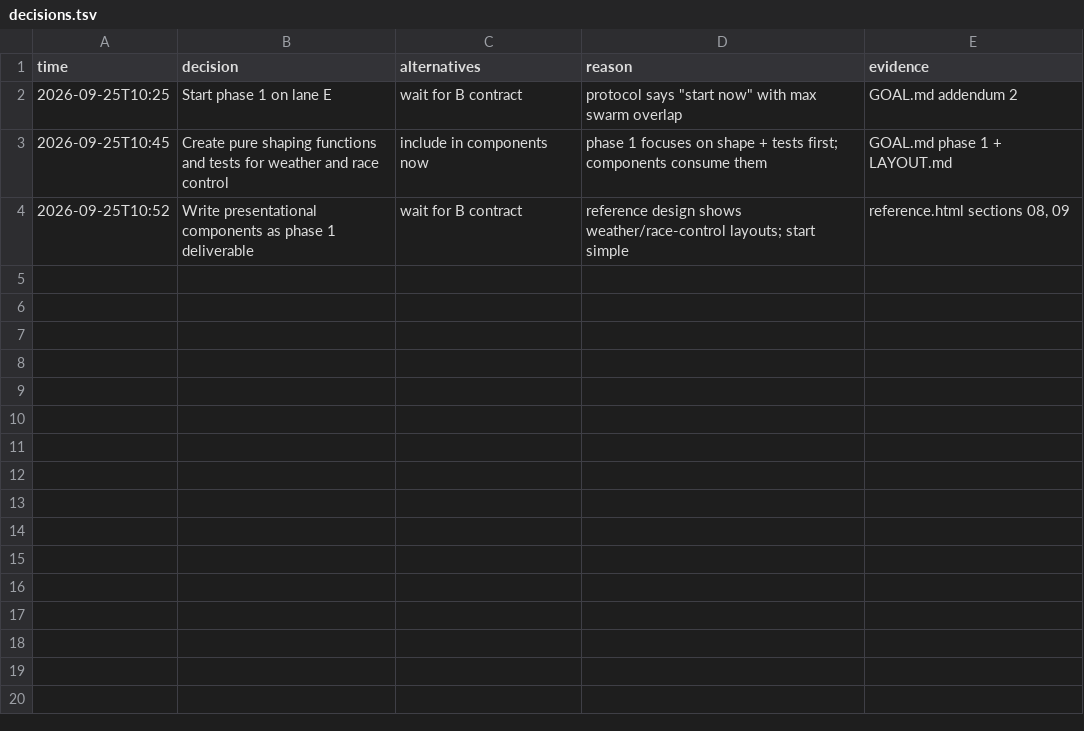
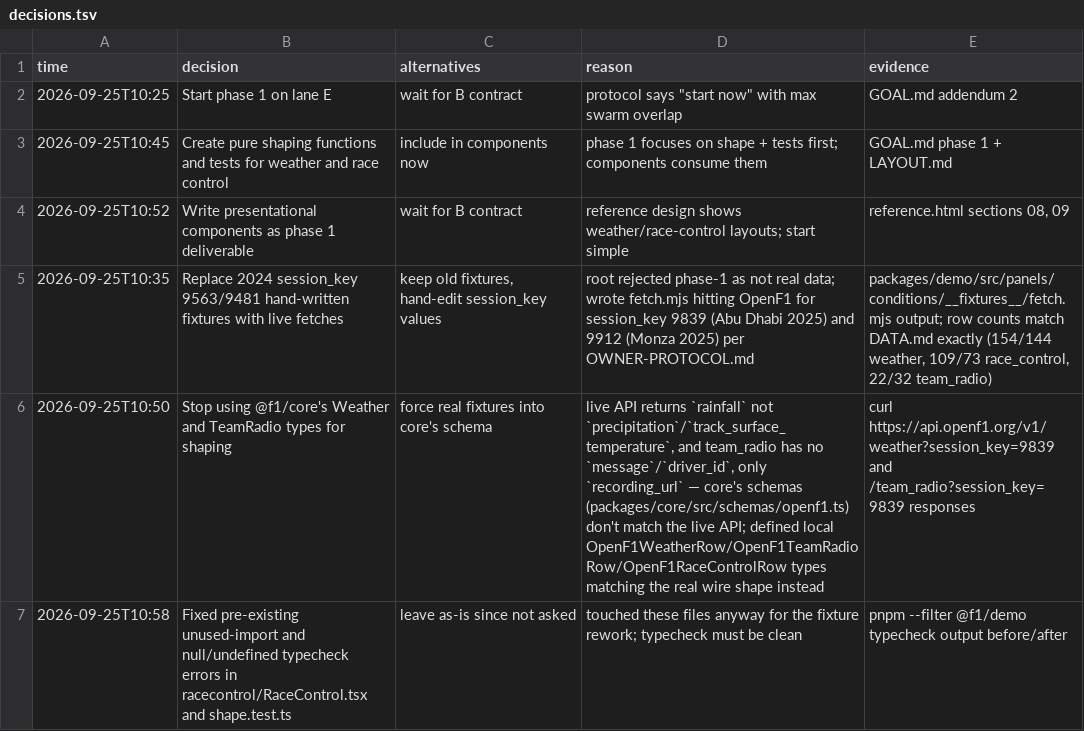
Before and after one commit to Ansh-Sonkusare/fastf1, a TSV file: decisions.tsv, drawn as a sheet.

```diff
--- a/decisions.tsv
+++ b/decisions.tsv
@@ -4 +4,4 @@ time	decision	alternatives	reason	evidence
 2026-09-25T10:52	Write presentational components as phase 1 deliverable	wait for B contract	reference design shows weather/race-control layouts; start simple	reference.html sections 08, 09
+2026-09-25T10:35	Replace 2024 session_key 9563/9481 hand-written fixtures with live fetches	keep old fixtures, hand-edit session_key values	root rejected phase-1 as not real data; wrote fetch.mjs hitting OpenF1 for session_key 9839 (Abu Dhabi 2025) and 9912 (Monza 2025) per OWNER-PROTOCOL.md	packages/demo/src/panels/conditions/__fixtures__/fetch.mjs output; row counts match DATA.md exactly (154/144 weather, 109/73 race_control, 22/32 team_radio)
+2026-09-25T10:50	Stop using @f1/core's Weather and TeamRadio types for shaping	force real fixtures into core's schema	live API returns `rainfall` not `precipitation`/`track_surface_temperature`, and team_radio has no `message`/`driver_id`, only `recording_url` — core's schemas (packages/core/src/schemas/openf1.ts) don't match the live API; defined local OpenF1WeatherRow/OpenF1TeamRadioRow/OpenF1RaceControlRow types matching the real wire shape instead	curl https://api.openf1.org/v1/weather?session_key=9839 and /team_radio?session_key=9839 responses
+2026-09-25T10:58	Fixed pre-existing unused-import and null/undefined typecheck errors in racecontrol/RaceControl.tsx and shape.test.ts	leave as-is since not asked	touched these files anyway for the fixture rework; typecheck must be clean	pnpm --filter @f1/demo typecheck output before/after
```
Also changed, not shown: 11 other files.
